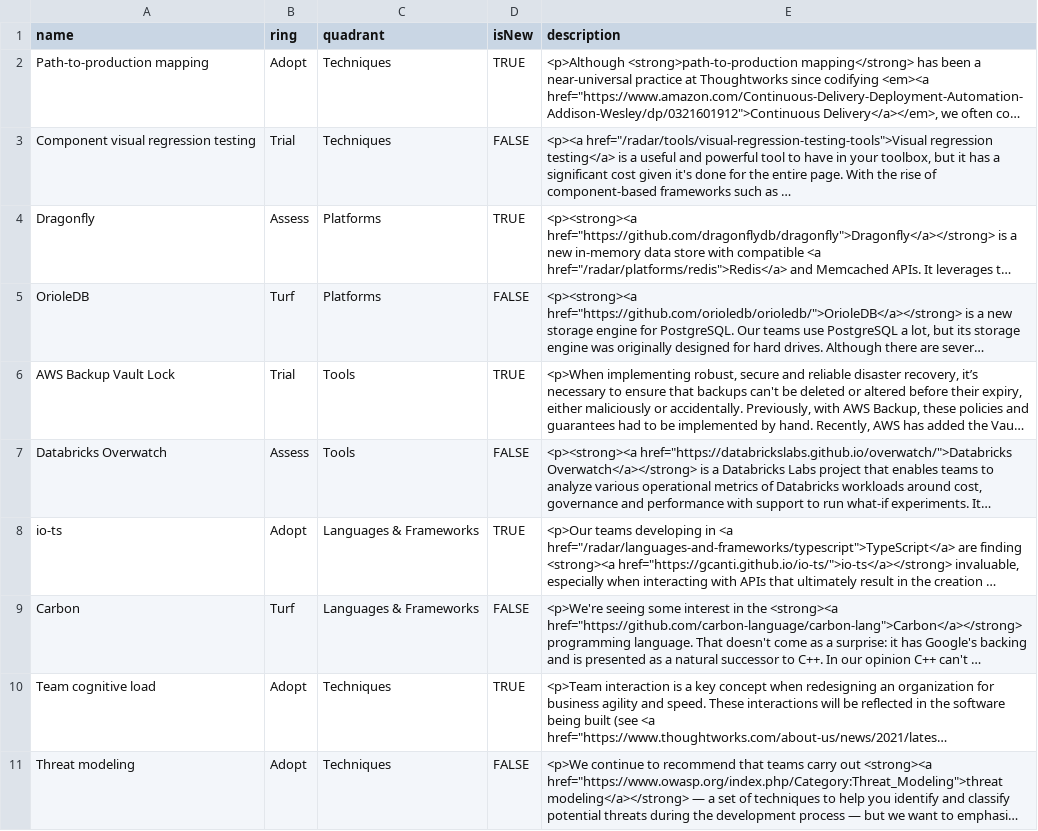
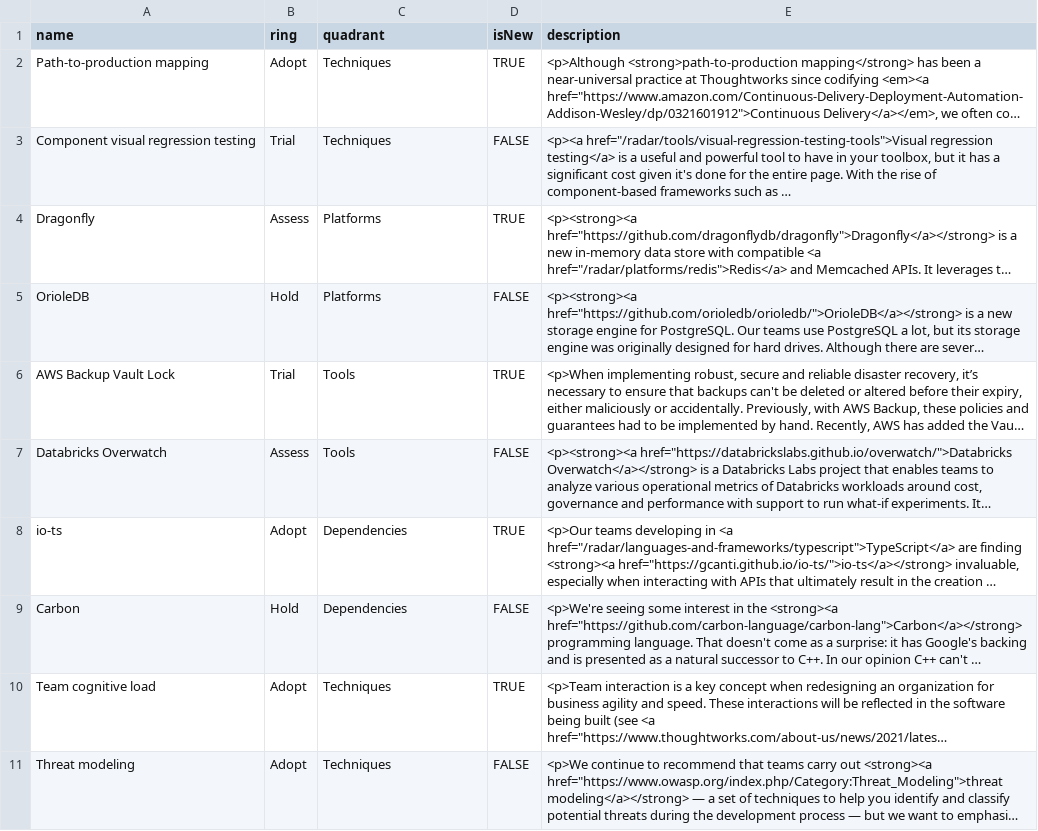
Before and after one commit to shanegiroux/radar, a CSV file: radar.csv, drawn as a sheet; only a part is shown; long unchanged cells end in …; the diff names each change by its address in the sheet, - before the commit and + after, or states it on an @@ line.

Commit message:
whoops, quadrant not adoption phase

```diff
--- a/radar.csv
+++ b/radar.csv
-B5 (ring): Turf
+B5 (ring): Hold
-C8:C9 (quadrant): Languages & Frameworks
+C8:C9 (quadrant): Dependencies
-B9 (ring): Turf
+B9 (ring): Hold
```
